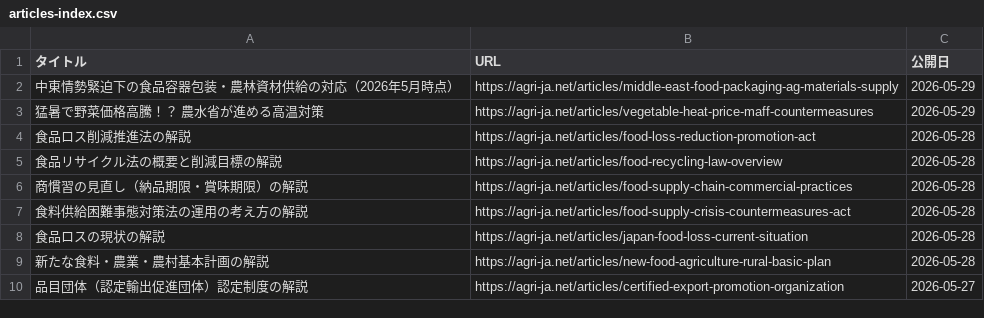
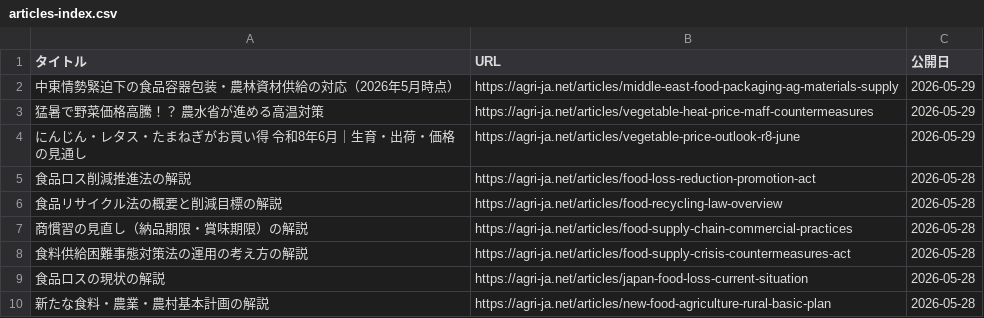
Before and after one commit to agrija2026-create/website, a CSV file: public/articles-index.csv, drawn as a sheet; only a part is shown; the shorter side is filled out with more unchanged rows.

Commit message:
content: add vegetable price outlook for June R8

```diff
--- a/public/articles-index.csv
+++ b/public/articles-index.csv
@@ -3,2 +3,3 @@
 猛暑で野菜価格高騰！？　農水省が進める高温対策,https://agri-ja.net/articles/vegetable-heat-price-maff-countermeasures,2026-05-29
+にんじん・レタス・たまねぎがお買い得　令和8年6月｜生育・出荷・価格の見通し,https://agri-ja.net/articles/vegetable-price-outlook-r8-june,2026-05-29
 食品ロス削減推進法の解説,https://agri-ja.net/articles/food-loss-reduction-promotion-act,2026-05-28
```
Also changed, not shown: 2 other files.
